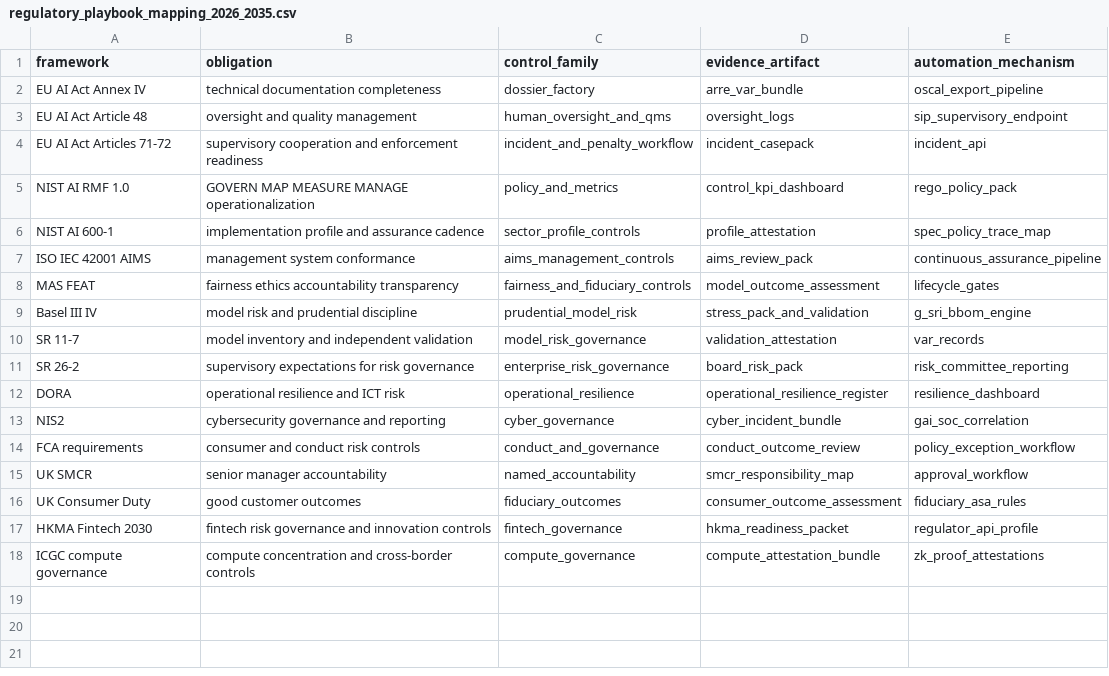
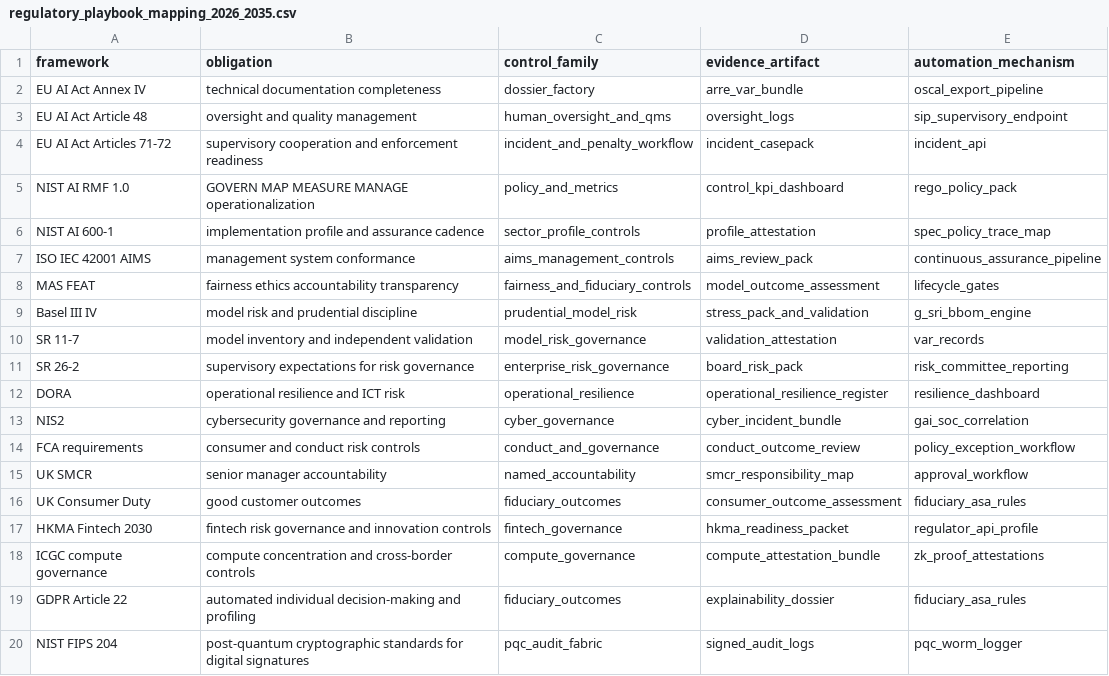
Before and after one commit to Cosmic-Brilliance/He-San, a CSV file: governance_blueprint/regulatory_playbook_mapping_2026_2035.csv, drawn as a sheet.

```diff
--- a/governance_blueprint/regulatory_playbook_mapping_2026_2035.csv
+++ b/governance_blueprint/regulatory_playbook_mapping_2026_2035.csv
@@ -18 +18,3 @@ HKMA Fintech 2030,fintech risk governance and innovation controls,fintech_govern
 ICGC compute governance,compute concentration and cross-border controls,compute_governance,compute_attestation_bundle,zk_proof_attestations
+GDPR Article 22,automated individual decision-making and profiling,fiduciary_outcomes,explainability_dossier,fiduciary_asa_rules
+NIST FIPS 204,post-quantum cryptographic standards for digital signatures,pqc_audit_fabric,signed_audit_logs,pqc_worm_logger
```
Also changed, not shown: 5 other files.
